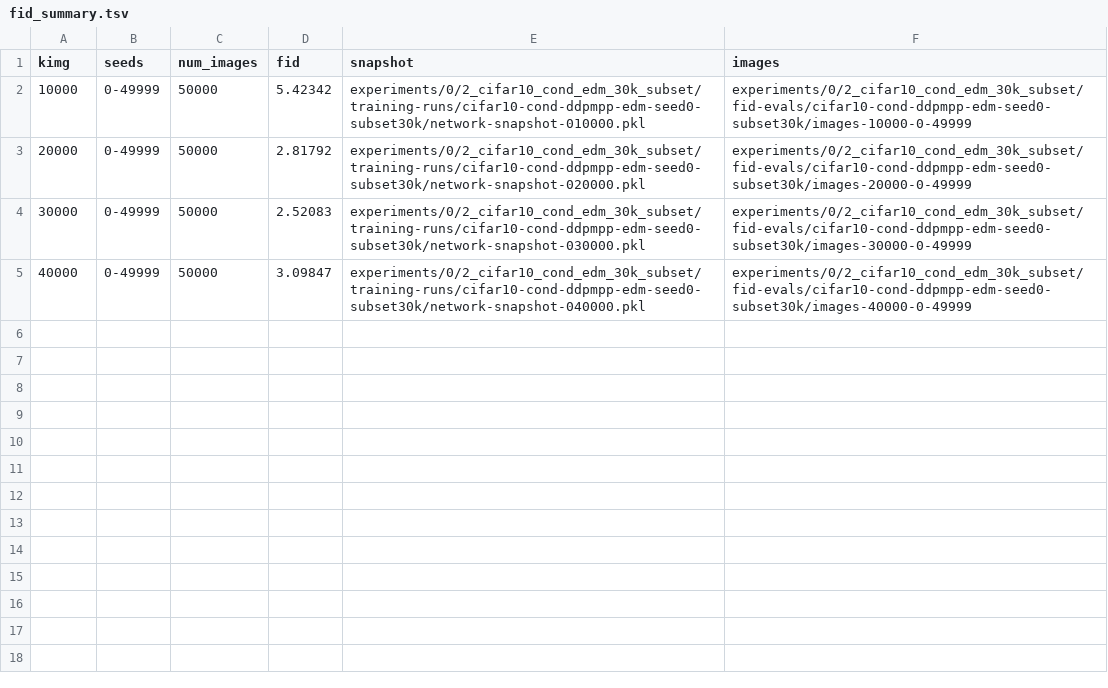
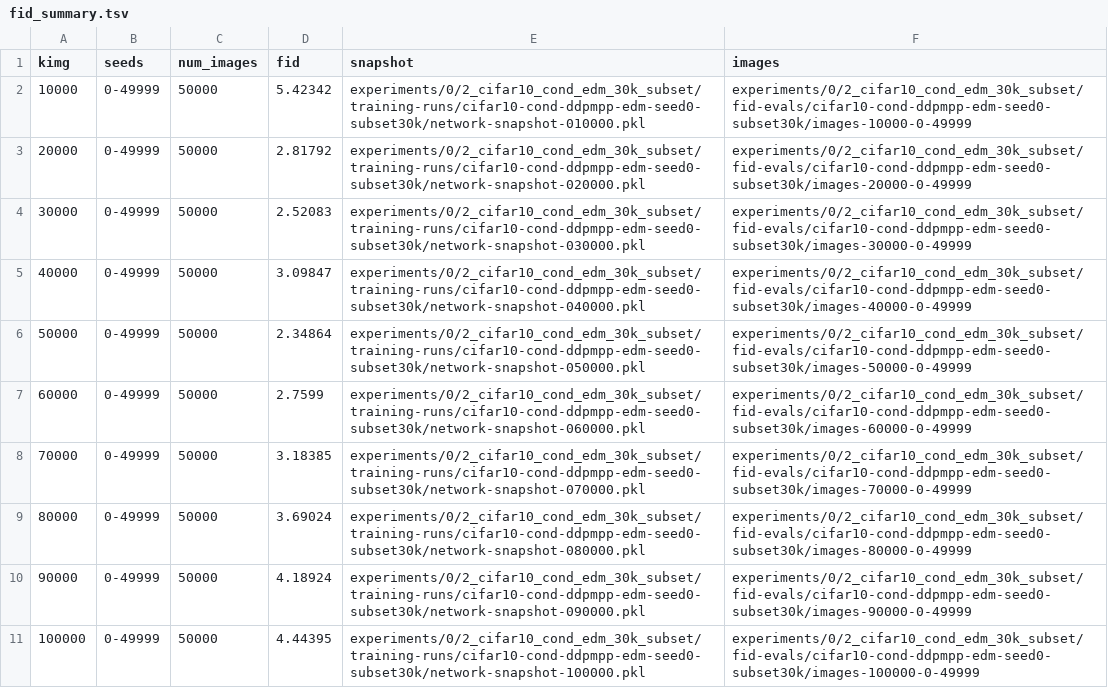
Before and after one commit to fyue/edm, a TSV file: experiments/0/2_cifar10_cond_edm_30k_subset/results/fid_summary.tsv, drawn as a sheet; the diff names each change by its address in the sheet, - before the commit and + after, or states it on an @@ line.

Commit message:
Record the 30k-subset training curve through 100k.

```diff
--- a/experiments/0/2_cifar10_cond_edm_30k_subset/results/fid_summary.tsv
+++ b/experiments/0/2_cifar10_cond_edm_30k_subset/results/fid_summary.tsv
+row 6: 50000 | 0-49999 | 50000 | 2.34864 | experiments/0/2_cifar10_cond_edm_30k_subset/training-runs/cifar10-cond-ddpmpp-edm-seed0-subset30k/network-snapshot-050000.pkl | experiments/0/2_cifar10_cond_edm_30k_subset/fid-evals/cifar10-cond-ddpmpp-edm-seed0-subset30k/images-50000-0-49999
+row 7: 60000 | 0-49999 | 50000 | 2.7599 | experiments/0/2_cifar10_cond_edm_30k_subset/training-runs/cifar10-cond-ddpmpp-edm-seed0-subset30k/network-snapshot-060000.pkl | experiments/0/2_cifar10_cond_edm_30k_subset/fid-evals/cifar10-cond-ddpmpp-edm-seed0-subset30k/images-60000-0-49999
+row 8: 70000 | 0-49999 | 50000 | 3.18385 | experiments/0/2_cifar10_cond_edm_30k_subset/training-runs/cifar10-cond-ddpmpp-edm-seed0-subset30k/network-snapshot-070000.pkl | experiments/0/2_cifar10_cond_edm_30k_subset/fid-evals/cifar10-cond-ddpmpp-edm-seed0-subset30k/images-70000-0-49999
+row 9: 80000 | 0-49999 | 50000 | 3.69024 | experiments/0/2_cifar10_cond_edm_30k_subset/training-runs/cifar10-cond-ddpmpp-edm-seed0-subset30k/network-snapshot-080000.pkl | experiments/0/2_cifar10_cond_edm_30k_subset/fid-evals/cifar10-cond-ddpmpp-edm-seed0-subset30k/images-80000-0-49999
+row 10: 90000 | 0-49999 | 50000 | 4.18924 | experiments/0/2_cifar10_cond_edm_30k_subset/training-runs/cifar10-cond-ddpmpp-edm-seed0-subset30k/network-snapshot-090000.pkl | experiments/0/2_cifar10_cond_edm_30k_subset/fid-evals/cifar10-cond-ddpmpp-edm-seed0-subset30k/images-90000-0-49999
+row 11: 100000 | 0-49999 | 50000 | 4.44395 | experiments/0/2_cifar10_cond_edm_30k_subset/training-runs/cifar10-cond-ddpmpp-edm-seed0-subset30k/network-snapshot-100000.pkl | experiments/0/2_cifar10_cond_edm_30k_subset/fid-evals/cifar10-cond-ddpmpp-edm-seed0-subset30k/images-100000-0-49999
```
Also changed, not shown: 5 other files.
